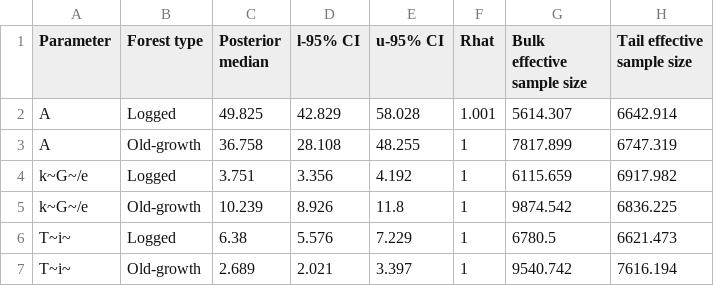
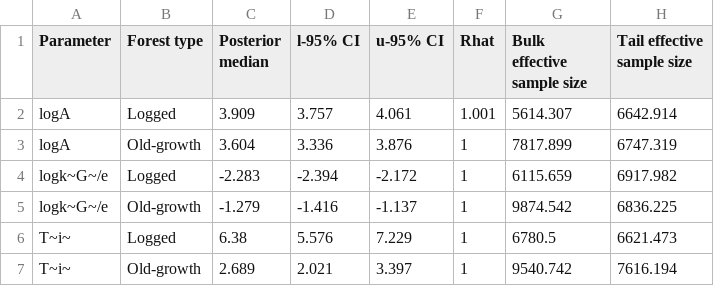
Before and after one commit to ee-jackson/danum-gaps, a CSV file: output/results/posterior_summary_growth.csv, drawn as a sheet.

```diff
--- a/output/results/posterior_summary_growth.csv
+++ b/output/results/posterior_summary_growth.csv
@@ -1,6 +1,6 @@
 Parameter,Forest type,Posterior median,l-95% CI,u-95% CI,Rhat,Bulk effective sample size,Tail effective sample size
-A,Logged,49.825,42.829,58.028,1.001,5614.307,6642.914
-A,Old-growth,36.758,28.108,48.255,1,7817.899,6747.319
-k~G~/e,Logged,3.751,3.356,4.192,1,6115.659,6917.982
-k~G~/e,Old-growth,10.239,8.926,11.8,1,9874.542,6836.225
+logA,Logged,3.909,3.757,4.061,1.001,5614.307,6642.914
+logA,Old-growth,3.604,3.336,3.876,1,7817.899,6747.319
+logk~G~/e,Logged,-2.283,-2.394,-2.172,1,6115.659,6917.982
+logk~G~/e,Old-growth,-1.279,-1.416,-1.137,1,9874.542,6836.225
 T~i~,Logged,6.38,5.576,7.229,1,6780.5,6621.473
```
Also changed, not shown: 2 other files.
